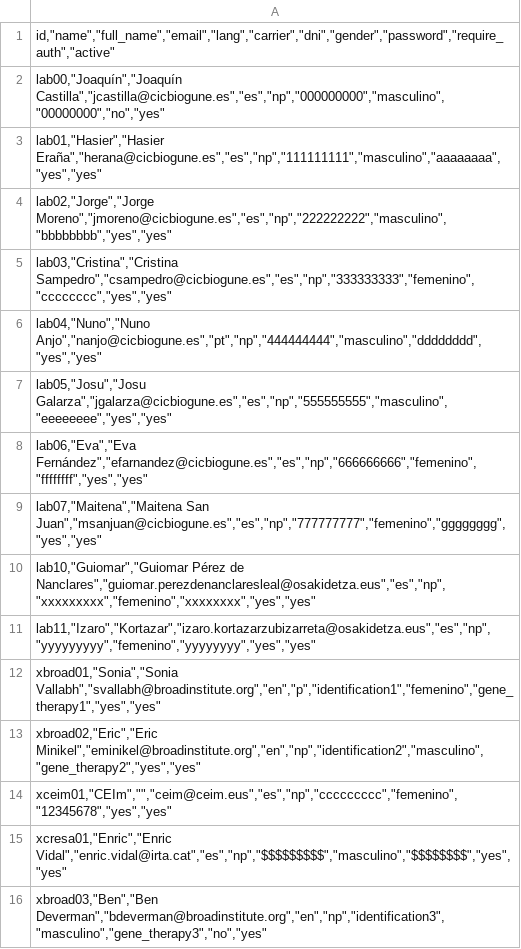
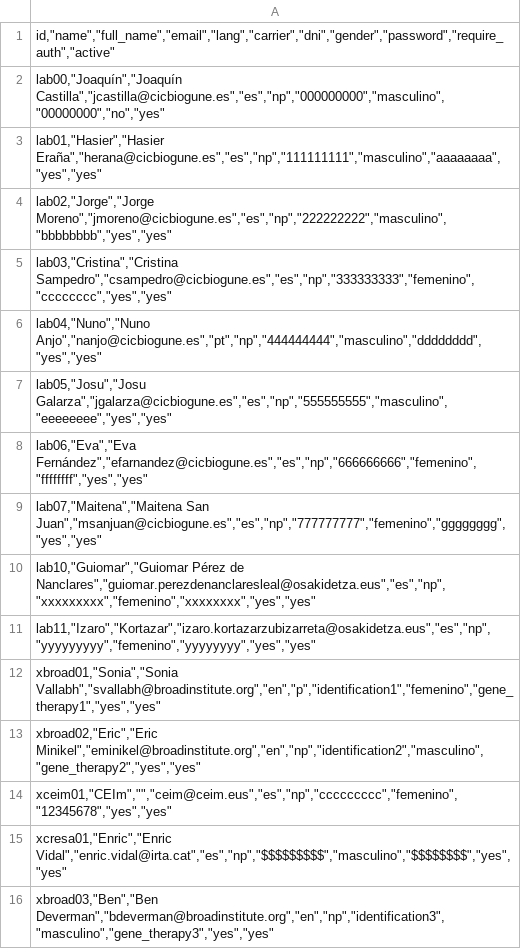
Before and after one commit to Jokin1969/prion-survey-application, a CSV file: data/participantes.csv, drawn as a sheet.

Commit message:
Participantes 13_30

```diff
--- a/data/participantes.csv
+++ b/data/participantes.csv
@@ -15,2 +15,2 @@
 "xcresa01,""Enric"",""Enric Vidal"",""enric.vidal@irta.cat"",""es"",""np"",""$$$$$$$$$"",""masculino"",""$$$$$$$$"",""yes"",""yes"""
-"xbroad03,""Ben"",""Ben Deverman"",""bdeverman@broadinstitute.org"",""en"",""np"",""identification3"",""masculino"",""gene_therapy3"",""no"",""yes"""
+"xbroad03,""Ben"",""Ben Deverman"",""bdeverman@broadinstitute.org"",""en"",""np"",""identification3"",""masculino"",""gene_therapy3"",""yes"",""yes"""
```
